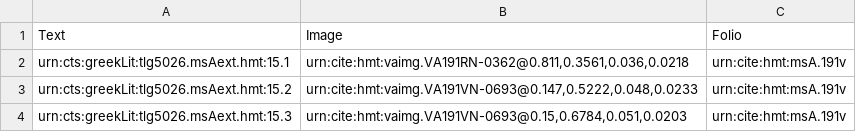
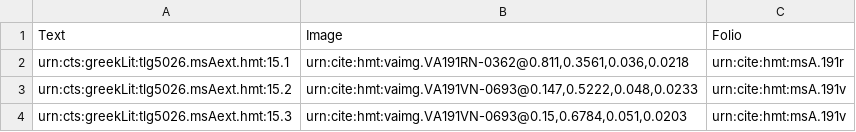
Before and after one commit to cjschu17/closed-venA-15, a CSV file: Collections/venA-exterior.csv, drawn as a sheet; only a part is shown.

Commit message:
Update venA-exterior.csv

```diff
--- a/Collections/venA-exterior.csv
+++ b/Collections/venA-exterior.csv
@@ -1,3 +1,3 @@
 Text,Image,Folio
-urn:cts:greekLit:tlg5026.msAext.hmt:15.1,"urn:cite:hmt:vaimg.VA191RN-0362@0.811,0.3561,0.036,0.0218",urn:cite:hmt:msA.191v
+urn:cts:greekLit:tlg5026.msAext.hmt:15.1,"urn:cite:hmt:vaimg.VA191RN-0362@0.811,0.3561,0.036,0.0218",urn:cite:hmt:msA.191r
 urn:cts:greekLit:tlg5026.msAext.hmt:15.2,"urn:cite:hmt:vaimg.VA191VN-0693@0.147,0.5222,0.048,0.0233",urn:cite:hmt:msA.191v
```
